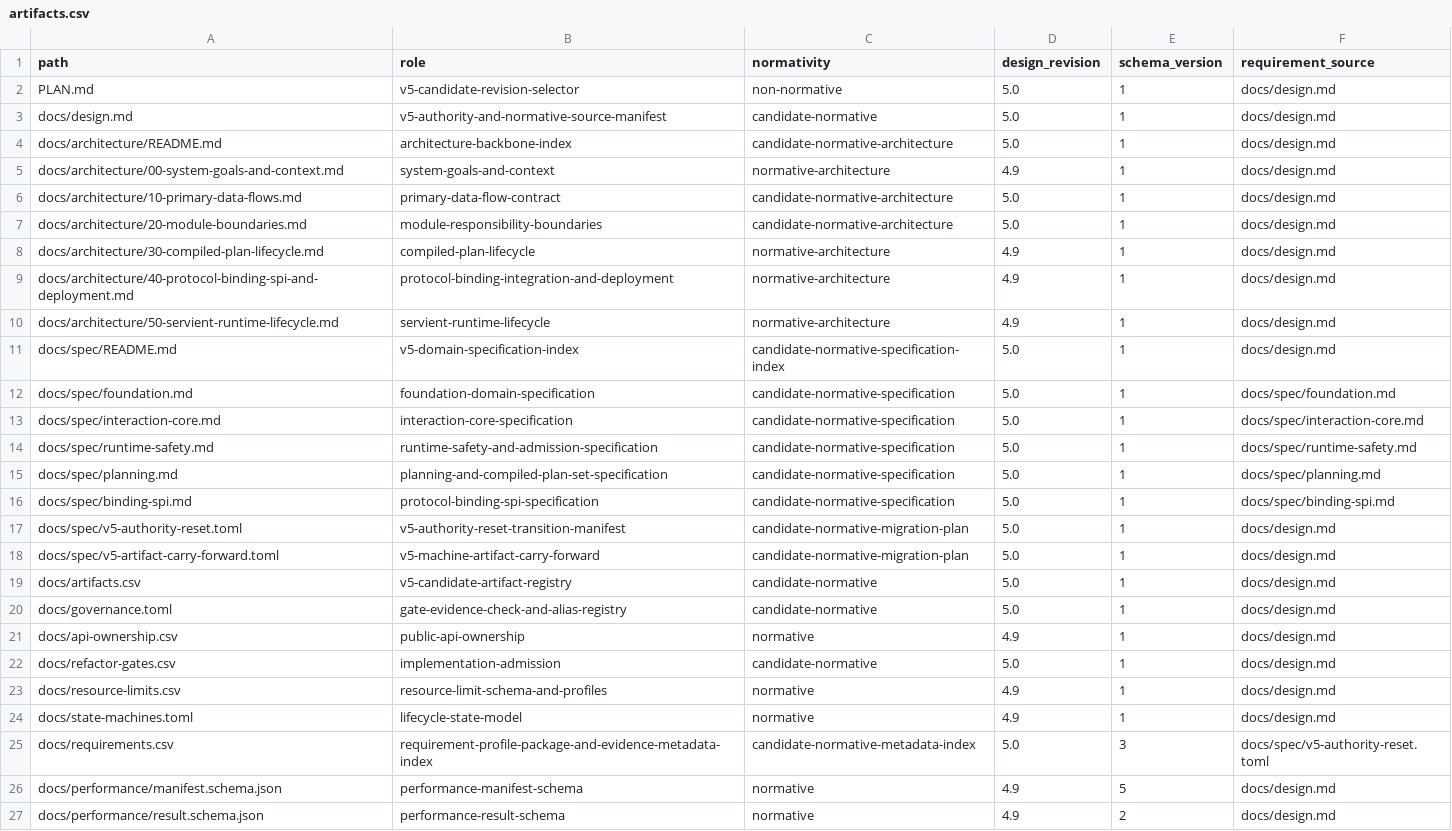
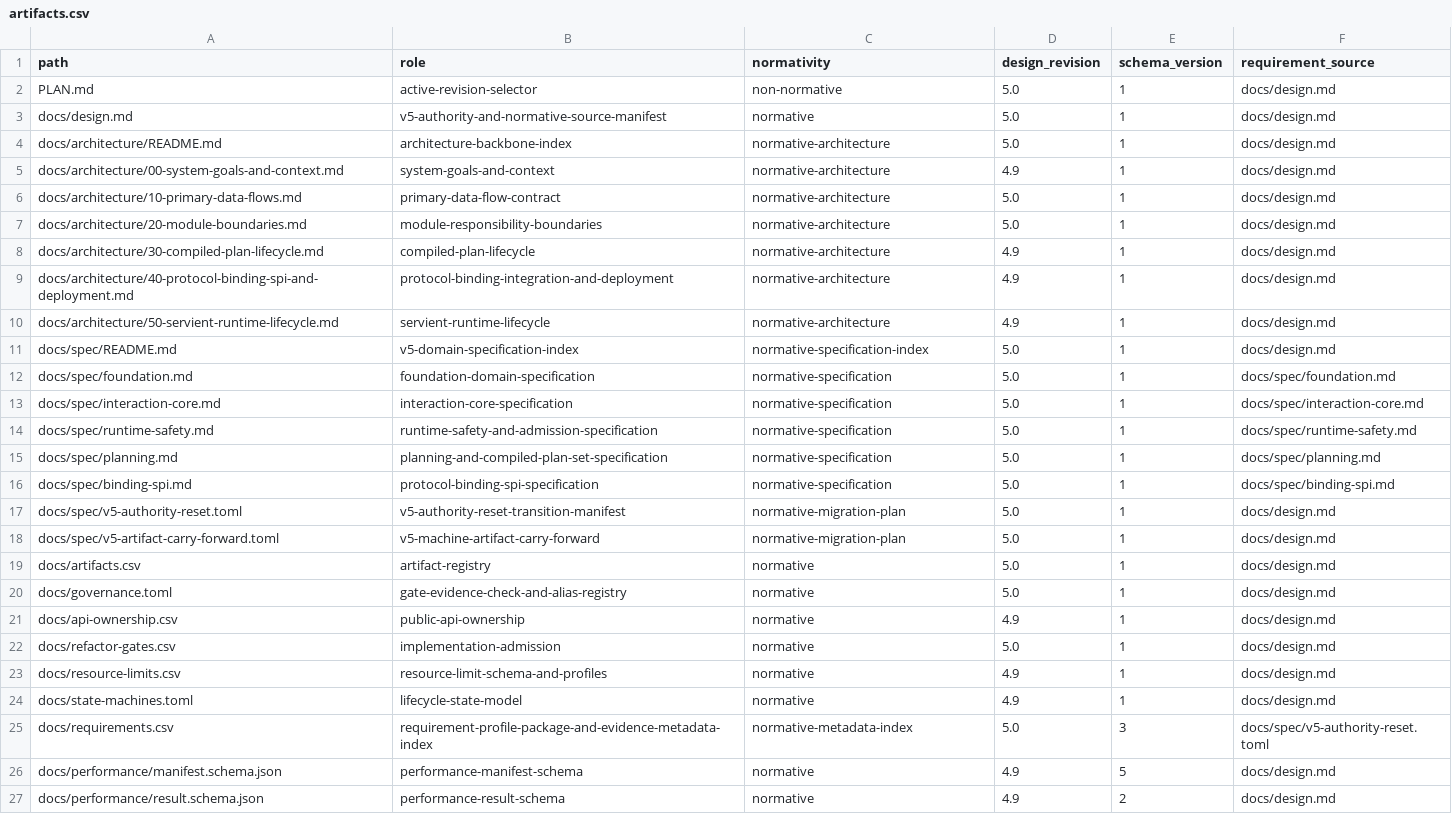
Before and after one commit to yushun1990/clinkz-wot, a CSV file: docs/artifacts.csv, drawn as a sheet; only a part is shown; the diff covers the shown part only.

Commit message:
docs: record active v5 authority

```diff
--- a/docs/artifacts.csv
+++ b/docs/artifacts.csv
@@ -1,8 +1,8 @@
 path,role,normativity,design_revision,schema_version,requirement_source
-PLAN.md,v5-candidate-revision-selector,non-normative,5.0,1,docs/design.md
-docs/design.md,v5-authority-and-normative-source-manifest,candidate-normative,5.0,1,docs/design.md
-docs/architecture/README.md,architecture-backbone-index,candidate-normative-architecture,5.0,1,docs/design.md
+PLAN.md,active-revision-selector,non-normative,5.0,1,docs/design.md
+docs/design.md,v5-authority-and-normative-source-manifest,normative,5.0,1,docs/design.md
+docs/architecture/README.md,architecture-backbone-index,normative-architecture,5.0,1,docs/design.md
 docs/architecture/00-system-goals-and-context.md,system-goals-and-context,normative-architecture,4.9,1,docs/design.md
-docs/architecture/10-primary-data-flows.md,primary-data-flow-contract,candidate-normative-architecture,5.0,1,docs/design.md
-docs/architecture/20-module-boundaries.md,module-responsibility-boundaries,candidate-normative-architecture,5.0,1,docs/design.md
+docs/architecture/10-primary-data-flows.md,primary-data-flow-contract,normative-architecture,5.0,1,docs/design.md
+docs/architecture/20-module-boundaries.md,module-responsibility-boundaries,normative-architecture,5.0,1,docs/design.md
 docs/architecture/30-compiled-plan-lifecycle.md,compiled-plan-lifecycle,normative-architecture,4.9,1,docs/design.md
@@ -10,17 +10,17 @@ docs/architecture/40-protocol-binding-spi-and-deployment.md,protocol-binding-int
 docs/architecture/50-servient-runtime-lifecycle.md,servient-runtime-lifecycle,normative-architecture,4.9,1,docs/design.md
-docs/spec/README.md,v5-domain-specification-index,candidate-normative-specification-index,5.0,1,docs/design.md
-docs/spec/foundation.md,foundation-domain-specification,candidate-normative-specification,5.0,1,docs/spec/foundation.md
-docs/spec/interaction-core.md,interaction-core-specification,candidate-normative-specification,5.0,1,docs/spec/interaction-core.md
-docs/spec/runtime-safety.md,runtime-safety-and-admission-specification,candidate-normative-specification,5.0,1,docs/spec/runtime-safety.md
-docs/spec/planning.md,planning-and-compiled-plan-set-specification,candidate-normative-specification,5.0,1,docs/spec/planning.md
-docs/spec/binding-spi.md,protocol-binding-spi-specification,candidate-normative-specification,5.0,1,docs/spec/binding-spi.md
-docs/spec/v5-authority-reset.toml,v5-authority-reset-transition-manifest,candidate-normative-migration-plan,5.0,1,docs/design.md
-docs/spec/v5-artifact-carry-forward.toml,v5-machine-artifact-carry-forward,candidate-normative-migration-plan,5.0,1,docs/design.md
-docs/artifacts.csv,v5-candidate-artifact-registry,candidate-normative,5.0,1,docs/design.md
-docs/governance.toml,gate-evidence-check-and-alias-registry,candidate-normative,5.0,1,docs/design.md
+docs/spec/README.md,v5-domain-specification-index,normative-specification-index,5.0,1,docs/design.md
+docs/spec/foundation.md,foundation-domain-specification,normative-specification,5.0,1,docs/spec/foundation.md
+docs/spec/interaction-core.md,interaction-core-specification,normative-specification,5.0,1,docs/spec/interaction-core.md
+docs/spec/runtime-safety.md,runtime-safety-and-admission-specification,normative-specification,5.0,1,docs/spec/runtime-safety.md
+docs/spec/planning.md,planning-and-compiled-plan-set-specification,normative-specification,5.0,1,docs/spec/planning.md
+docs/spec/binding-spi.md,protocol-binding-spi-specification,normative-specification,5.0,1,docs/spec/binding-spi.md
+docs/spec/v5-authority-reset.toml,v5-authority-reset-transition-manifest,normative-migration-plan,5.0,1,docs/design.md
+docs/spec/v5-artifact-carry-forward.toml,v5-machine-artifact-carry-forward,normative-migration-plan,5.0,1,docs/design.md
+docs/artifacts.csv,artifact-registry,normative,5.0,1,docs/design.md
+docs/governance.toml,gate-evidence-check-and-alias-registry,normative,5.0,1,docs/design.md
 docs/api-ownership.csv,public-api-ownership,normative,4.9,1,docs/design.md
-docs/refactor-gates.csv,implementation-admission,candidate-normative,5.0,1,docs/design.md
+docs/refactor-gates.csv,implementation-admission,normative,5.0,1,docs/design.md
 docs/resource-limits.csv,resource-limit-schema-and-profiles,normative,4.9,1,docs/design.md
 docs/state-machines.toml,lifecycle-state-model,normative,4.9,1,docs/design.md
-docs/requirements.csv,requirement-profile-package-and-evidence-metadata-index,candidate-normative-metadata-index,5.0,3,docs/spec/v5-authority-reset.toml
+docs/requirements.csv,requirement-profile-package-and-evidence-metadata-index,normative-metadata-index,5.0,3,docs/spec/v5-authority-reset.toml
 docs/performance/manifest.schema.json,performance-manifest-schema,normative,4.9,5,docs/design.md
```
Also changed, not shown: 3 added rows and 4 edited cells elsewhere in this file, 22 other files.
